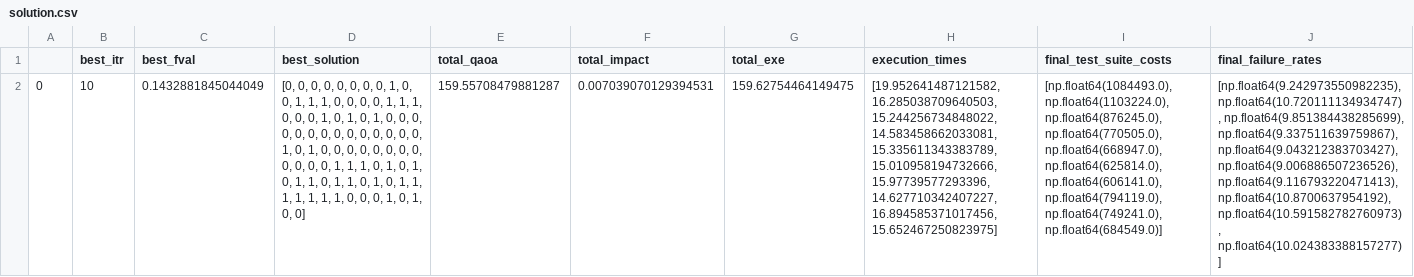
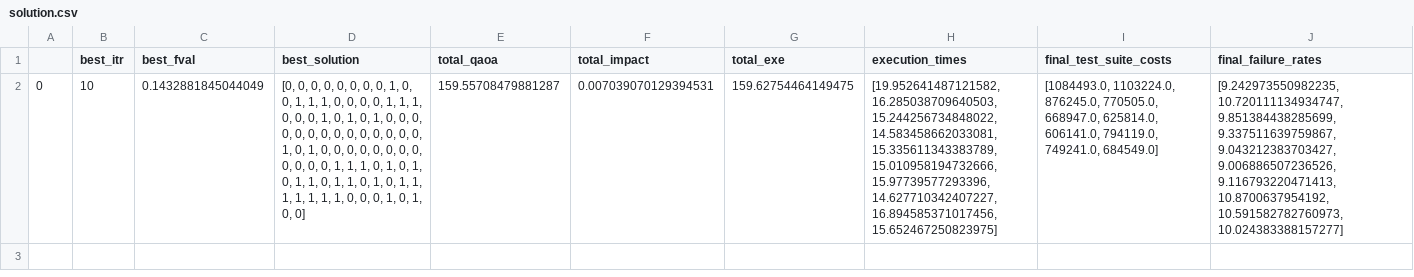
Before and after one commit to AntonioTrovato/SelectQAOA, a CSV file: results/igdec_qaoa/noise/qaoa_1/paintcontrol/size_7/10/solution.csv, drawn as a sheet; the diff names each change by its address in the sheet, - before the commit and + after, or states it on an @@ line.

```diff
--- a/results/igdec_qaoa/noise/qaoa_1/paintcontrol/size_7/10/solution.csv
+++ b/results/igdec_qaoa/noise/qaoa_1/paintcontrol/size_7/10/solution.csv
-I2 (final_test_suite_costs): [np.float64(1084493.0), np.float64(1103224.0), np.float64(876245.0), np.float64(770505.0), np.float64(668947.0), np.float64(625814.0), np.float64(606141.0), np.float64(794119.0), np.float64(749241.0), np.float64(684549.0)]
+I2 (final_test_suite_costs): [1084493.0, 1103224.0, 876245.0, 770505.0, 668947.0, 625814.0, 606141.0, 794119.0, 749241.0, 684549.0]
-J2 (final_failure_rates): [np.float64(9.242973550982235), np.float64(10.720111134934747), np.float64(9.851384438285699), np.float64(9.337511639759867), np.float64(9.043212383703427), np.float64(9.006886507236526), np.float64(9.116793220471413), np.float64(10.8700637954192), np.float64(10.591582782760973), np.float64(10.024383388157277)]
+J2 (final_failure_rates): [9.242973550982235, 10.720111134934747, 9.851384438285699, 9.337511639759867, 9.043212383703427, 9.006886507236526, 9.116793220471413, 10.8700637954192, 10.591582782760973, 10.024383388157277]
```
Also changed, not shown: results/igdec_qaoa/noise/qaoa_1/elevator_one/size_7/10/solution.csv, results/igdec_qaoa/noise/qaoa_1/elevator_two/size_7/10/solution.csv, 2 other files.
